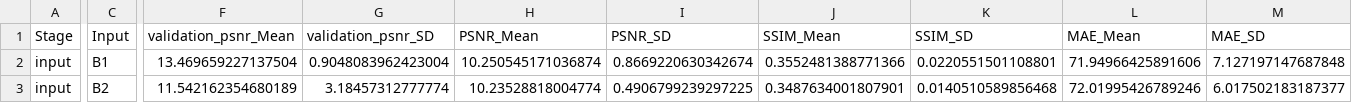
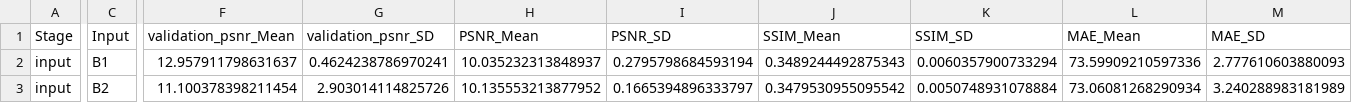
Before and after one commit to Du-x25/datasets_article, a CSV file: figures/source_data/fig4_input_benchmark.csv, drawn as a sheet; only a part is shown, gaps mark what is left out; the diff covers the shown part only; the diff names each change by its address in the sheet, - before the commit and + after, or states it on an @@ line.

```diff
--- a/figures/source_data/fig4_input_benchmark.csv
+++ b/figures/source_data/fig4_input_benchmark.csv
-F2 (validation_psnr_Mean): 13.469659227137504
+F2 (validation_psnr_Mean): 12.957911798631637
-G2 (validation_psnr_SD): 0.9048083962423004
+G2 (validation_psnr_SD): 0.4624238786970241
-H2 (PSNR_Mean): 10.250545171036874
+H2 (PSNR_Mean): 10.035232313848937
-I2 (PSNR_SD): 0.8669220630342674
+I2 (PSNR_SD): 0.2795798684593194
-J2 (SSIM_Mean): 0.3552481388771366
+J2 (SSIM_Mean): 0.3489244492875343
-K2 (SSIM_SD): 0.0220551501108801
+K2 (SSIM_SD): 0.0060357900733294
-L2 (MAE_Mean): 71.94966425891606
+L2 (MAE_Mean): 73.59909210597336
-M2 (MAE_SD): 7.127197147687848
+M2 (MAE_SD): 2.777610603880093
-F3 (validation_psnr_Mean): 11.542162354680189
+F3 (validation_psnr_Mean): 11.100378398211454
-G3 (validation_psnr_SD): 3.18457312777774
+G3 (validation_psnr_SD): 2.903014114825726
-H3 (PSNR_Mean): 10.23528818004774
+H3 (PSNR_Mean): 10.135553213877952
-I3 (PSNR_SD): 0.4906799239297225
+I3 (PSNR_SD): 0.1665394896333797
-J3 (SSIM_Mean): 0.3487634001807901
+J3 (SSIM_Mean): 0.3479530955095542
-K3 (SSIM_SD): 0.0140510589856468
+K3 (SSIM_SD): 0.0050748931078884
-L3 (MAE_Mean): 72.01995426789246
+L3 (MAE_Mean): 73.06081268290934
-M3 (MAE_SD): 6.017502183187377
+M3 (MAE_SD): 3.240288983181989
```
Also changed, not shown: 68 edited cells elsewhere in this file, figures/source_data/fig2_scene_quality.csv, figures/source_data/fig5_model_benchmark.csv, 42 other files.
